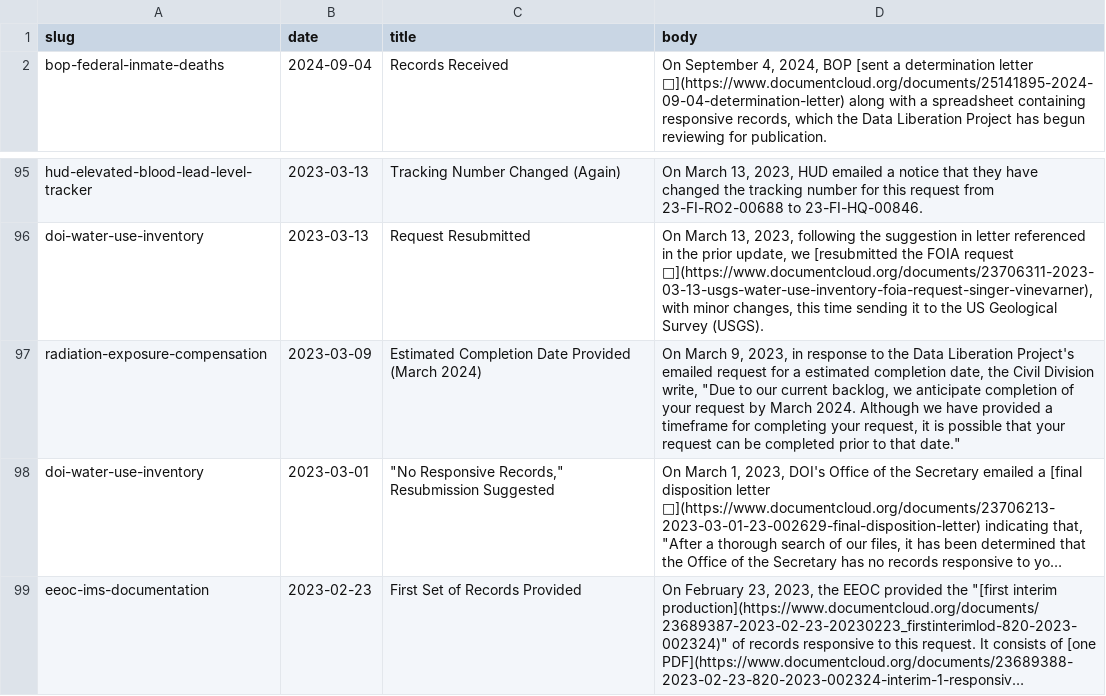
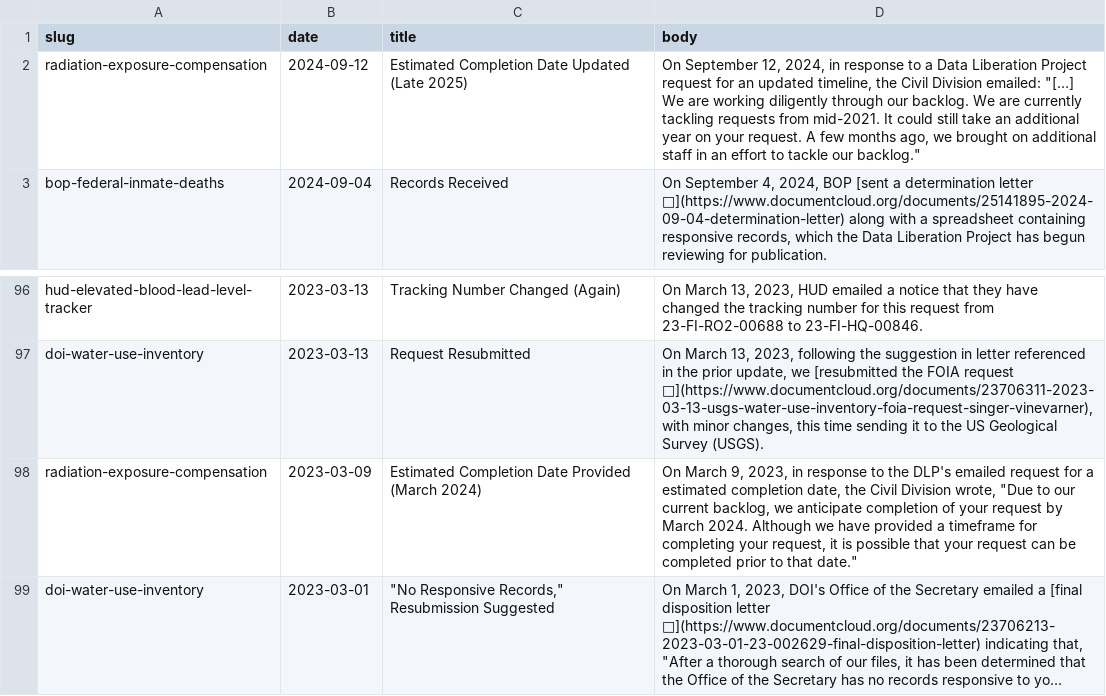
Before and after one commit to data-liberation-project/dlp-metadata, a CSV file: data/updates.csv, drawn as a sheet; only a part is shown, gaps mark what is left out; the shorter side is filled out with more unchanged rows; long unchanged cells end in …; addresses are those after the commit; the diff names each change by its address in the sheet, - before the commit and + after, or states it on an @@ line.

Commit message:
Update radiation-exposure-compensation

```diff
--- a/data/updates.csv
+++ b/data/updates.csv
+row 2: radiation-exposure-compensation | 2024-09-12 | Estimated Completion Date Updated (Late 2025) | On September 12, 2024, in response to a Data Liberation Project request for an updated timeline, the Civil Division emailed: "[…] We are working diligently through our backlog. We are currently tackling requests from mid-2021. It could still take an additional year on your request. A few months ago, we brought on additional staff in an effort to tackle our backlog."
-D98 (body): …to the Data Liberation Project's emailed request for a estimated completion date, the Civil Division write, "Due to…
+D98 (body): …to the DLP's emailed request for a estimated completion date, the Civil Division wrote, "Due to…
```
Also changed, not shown: data/requests.csv.
